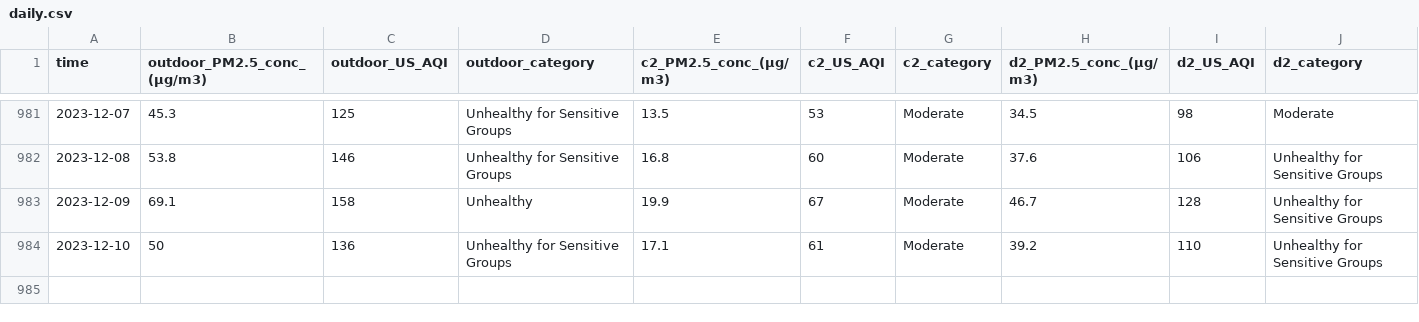
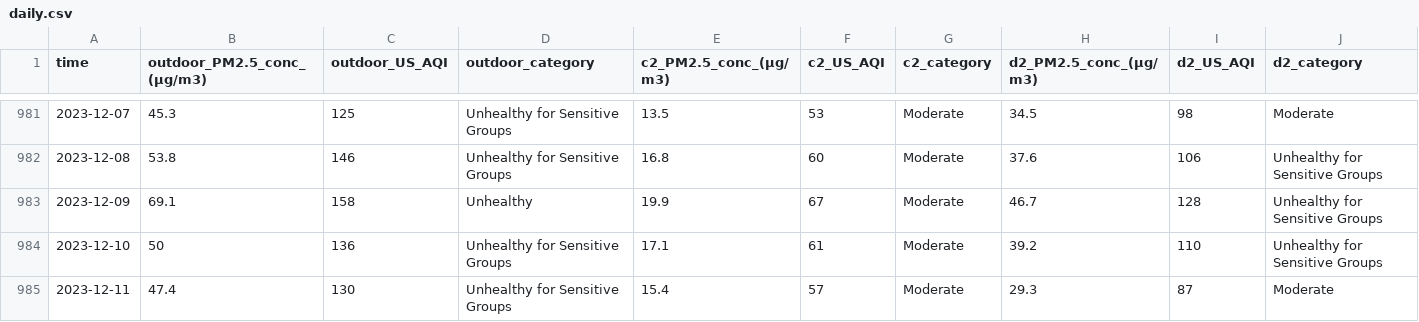
Before and after one commit to CITIES-Dashboard/datasets, a CSV file: air-quality/daily.csv, drawn as a sheet; only a part is shown, gaps mark what is left out; the diff names each change by its address in the sheet, - before the commit and + after, or states it on an @@ line.

```diff
--- a/air-quality/daily.csv
+++ b/air-quality/daily.csv
+row 985: 2023-12-11 | 47.4 | 130 | Unhealthy for Sensitive Groups | 15.4 | 57 | Moderate | 29.3 | 87 | Moderate
```
Also changed, not shown: 2 other files.
